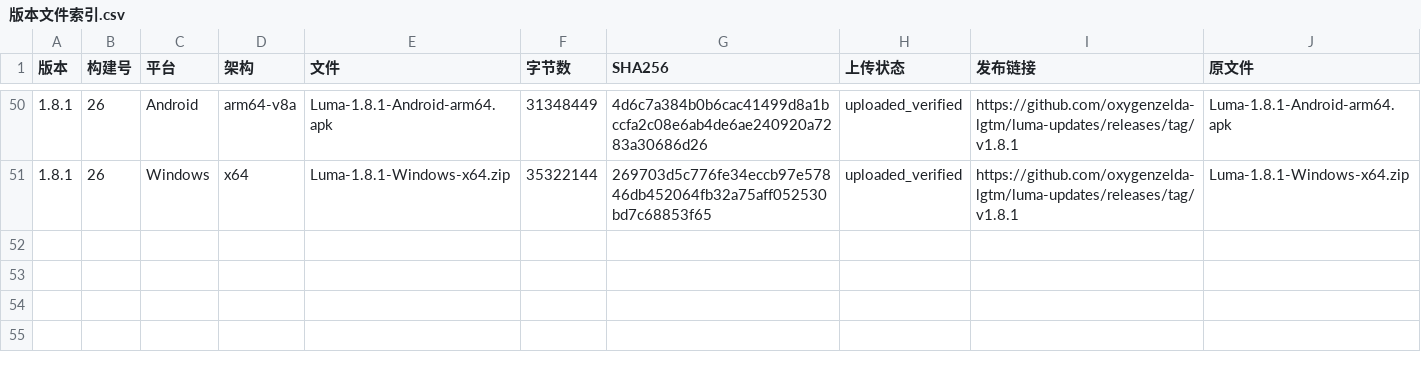
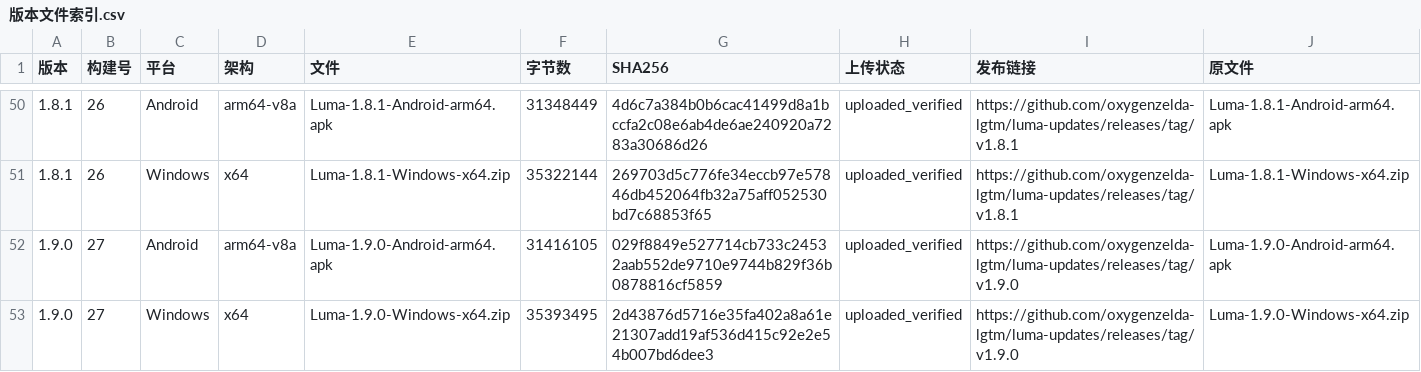
Before and after one commit to oxygenzelda-lgtm/luma-updates, a CSV file: docs/releases/版本文件索引.csv, drawn as a sheet; only a part is shown, gaps mark what is left out; the diff names each change by its address in the sheet, - before the commit and + after, or states it on an @@ line.

Commit message:
docs: Luma 1.9.0 release and continuation

```diff
--- a/docs/releases/版本文件索引.csv
+++ b/docs/releases/版本文件索引.csv
+row 52: 1.9.0 | 27 | Android | arm64-v8a | Luma-1.9.0-Android-arm64.apk | 31416105 | 029f8849e527714cb733c24532aab552de9710e9744b829f36b0878816cf5859 | uploaded_verified | https://github.com/oxygenzelda-lgtm/luma-updates/releases/tag/v1.9.0 | Luma-1.9.0-Android-arm64.apk
+row 53: 1.9.0 | 27 | Windows | x64 | Luma-1.9.0-Windows-x64.zip | 35393495 | 2d43876d5716e35fa402a8a61e21307add19af536d415c92e2e54b007bd6dee3 | uploaded_verified | https://github.com/oxygenzelda-lgtm/luma-updates/releases/tag/v1.9.0 | Luma-1.9.0-Windows-x64.zip
```
